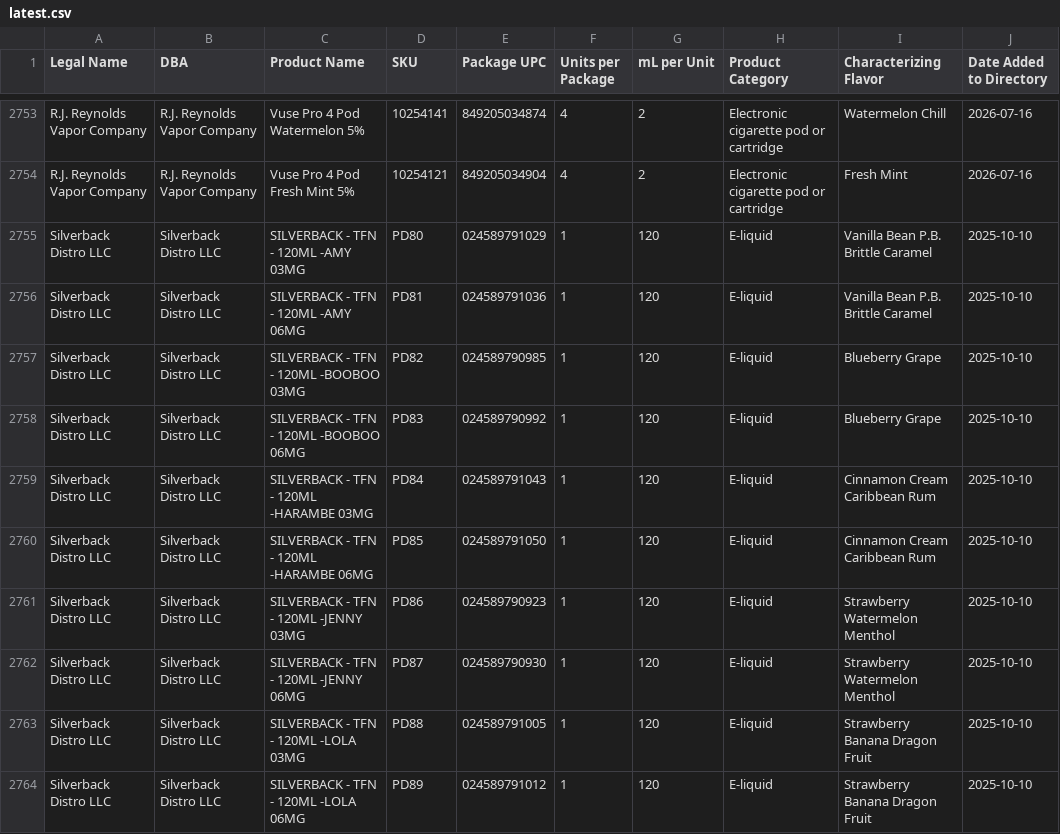
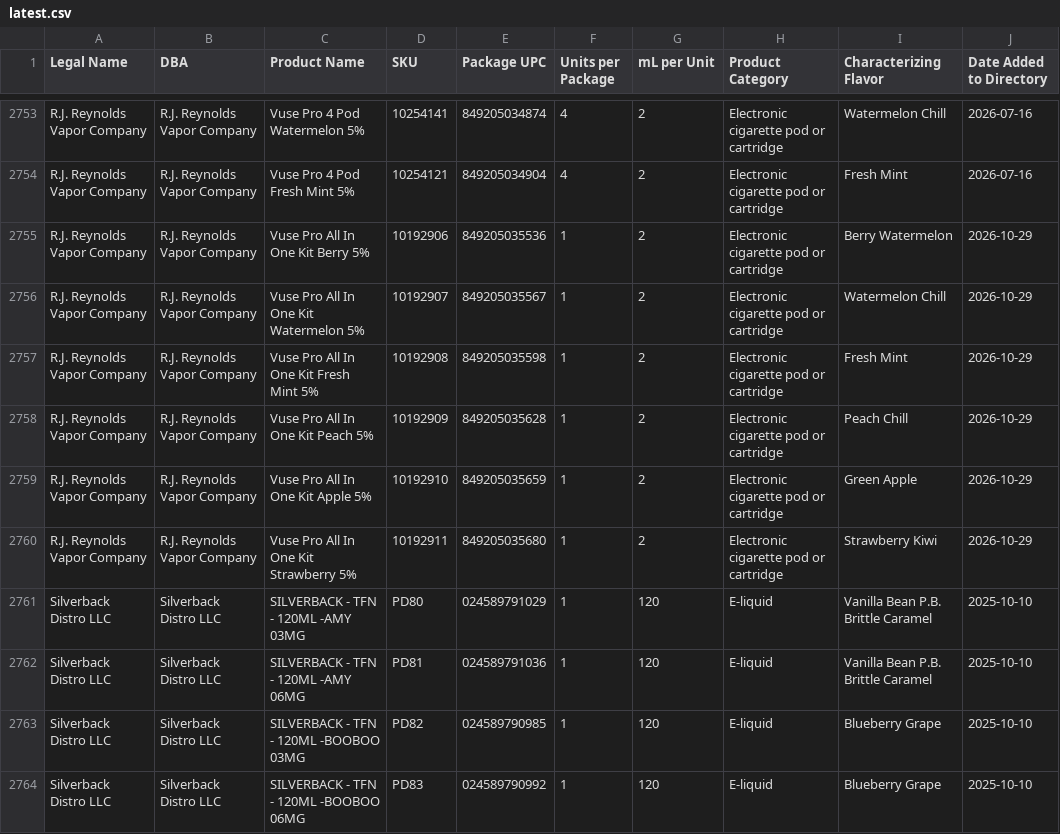
Before and after one commit to reciddice-ship-it/Vapor-Registries, a CSV file: vapor-registry-multi-state/docs/data/ne/latest.csv, drawn as a sheet; only a part is shown, gaps mark what is left out; the shorter side is filled out with more unchanged rows.

```diff
--- a/vapor-registry-multi-state/docs/data/ne/latest.csv
+++ b/vapor-registry-multi-state/docs/data/ne/latest.csv
@@ -2754,2 +2754,8 @@ R.J. Reynolds Vapor Company,R.J. Reynolds Vapor Company,Vuse Pro 4 Pod Watermelo
 R.J. Reynolds Vapor Company,R.J. Reynolds Vapor Company,Vuse Pro 4 Pod Fresh Mint 5%,10254121,849205034904,4,2,Electronic cigarette pod or cartridge,Fresh Mint,2026-07-16
+R.J. Reynolds Vapor Company,R.J. Reynolds Vapor Company,Vuse Pro All In One Kit Berry 5%,10192906,849205035536,1,2,Electronic cigarette pod or cartridge,Berry Watermelon,2026-10-29
+R.J. Reynolds Vapor Company,R.J. Reynolds Vapor Company,Vuse Pro All In One Kit Watermelon 5%,10192907,849205035567,1,2,Electronic cigarette pod or cartridge,Watermelon Chill,2026-10-29
+R.J. Reynolds Vapor Company,R.J. Reynolds Vapor Company,Vuse Pro All In One Kit Fresh Mint 5%,10192908,849205035598,1,2,Electronic cigarette pod or cartridge,Fresh Mint,2026-10-29
+R.J. Reynolds Vapor Company,R.J. Reynolds Vapor Company,Vuse Pro All In One Kit Peach 5%,10192909,849205035628,1,2,Electronic cigarette pod or cartridge,Peach Chill,2026-10-29
+R.J. Reynolds Vapor Company,R.J. Reynolds Vapor Company,Vuse Pro All In One Kit Apple 5%,10192910,849205035659,1,2,Electronic cigarette pod or cartridge,Green Apple,2026-10-29
+R.J. Reynolds Vapor Company,R.J. Reynolds Vapor Company,Vuse Pro All In One Kit Strawberry 5%,10192911,849205035680,1,2,Electronic cigarette pod or cartridge,Strawberry Kiwi,2026-10-29
 Silverback Distro LLC,Silverback Distro LLC,SILVERBACK - TFN - 120ML -AMY 03MG,PD80,024589791029,1,120,E-liquid,Vanilla Bean P.B. Brittle Caramel,2025-10-10
```
Also changed, not shown: 8 other files.
